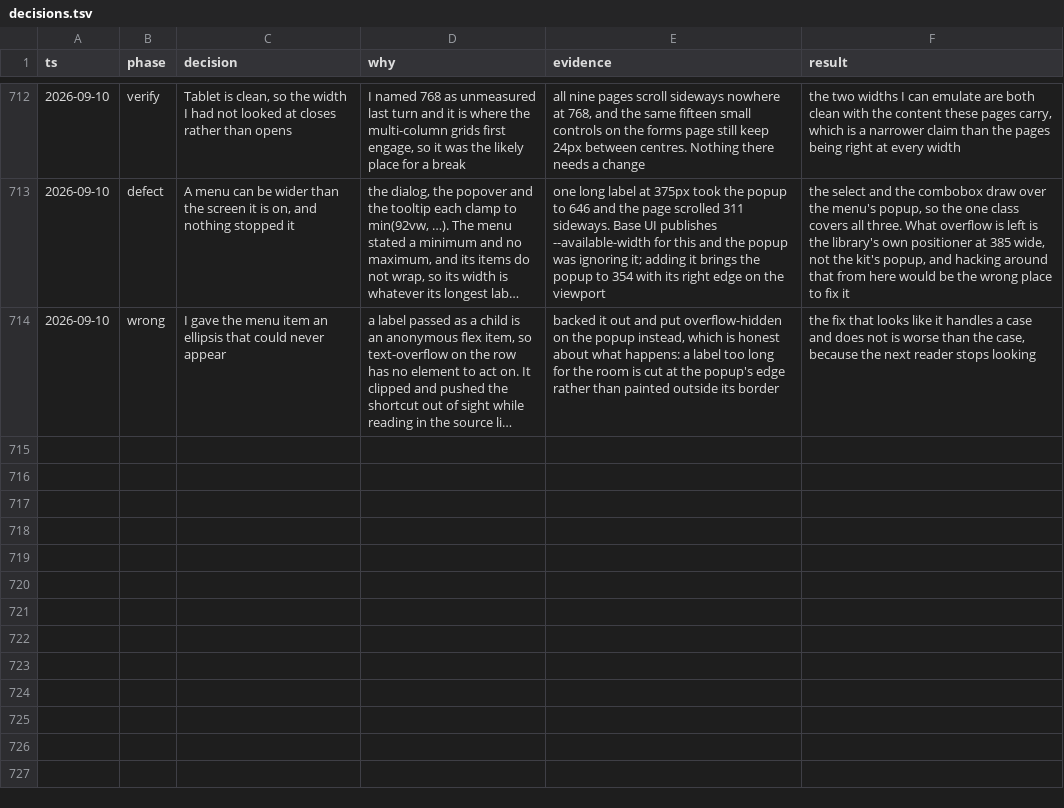
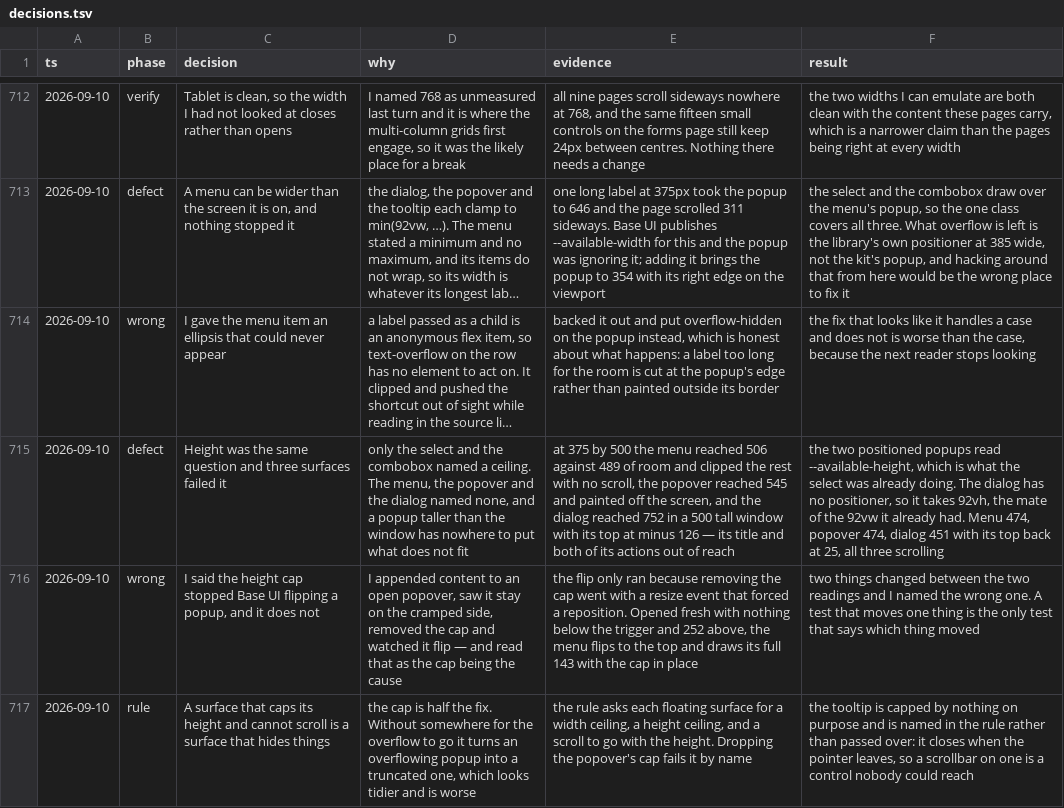
Before and after one commit to tyler-mitchell/infinite-canvas, a TSV file: packages/polkadot-ui/docs/internal/decisions.tsv, drawn as a sheet; only a part is shown, gaps mark what is left out; long unchanged cells end in …; the diff names each change by its address in the sheet, - before the commit and + after, or states it on an @@ line.

```diff
--- a/packages/polkadot-ui/docs/internal/decisions.tsv
+++ b/packages/polkadot-ui/docs/internal/decisions.tsv
+row 715: 2026-09-10 | defect | Height was the same question and three surfaces failed it | only the select and the combobox named a ceiling. The menu, the popover and the dialog named none, and a popup taller than the window has nowhere to put what does not fit | at 375 by 500 the menu reached 506 against 489 of room and clipped the rest with no scroll, the popover reached 545 and painted off the screen, and the dialog reached 752 in a 500 tall window with its top at minus 126 — its title and both of its actions out of reach | the two positioned popups read --available-height, which is what the select was already doing. The dialog has no positioner, so it takes 92vh, the mate of the 92vw it already had. Menu 474, popover 474, dialog 451 with its top back at 25, all three scrolling
+row 716: 2026-09-10 | wrong | I said the height cap stopped Base UI flipping a popup, and it does not | I appended content to an open popover, saw it stay on the cramped side, removed the cap and watched it flip — and read that as the cap being the cause | the flip only ran because removing the cap went with a resize event that forced a reposition. Opened fresh with nothing below the trigger and 252 above, the menu flips to the top and draws its full 143 with the cap in place | two things changed between the two readings and I named the wrong one. A test that moves one thing is the only test that says which thing moved
+row 717: 2026-09-10 | rule | A surface that caps its height and cannot scroll is a surface that hides things | the cap is half the fix. Without somewhere for the overflow to go it turns an overflowing popup into a truncated one, which looks tidier and is worse | the rule asks each floating surface for a width ceiling, a height ceiling, and a scroll to go with the height. Dropping the popover's cap fails it by name | the tooltip is capped by nothing on purpose and is named in the rule rather than passed over: it closes when the pointer leaves, so a scrollbar on one is a control nobody could reach
```
Also changed, not shown: 4 other files.
